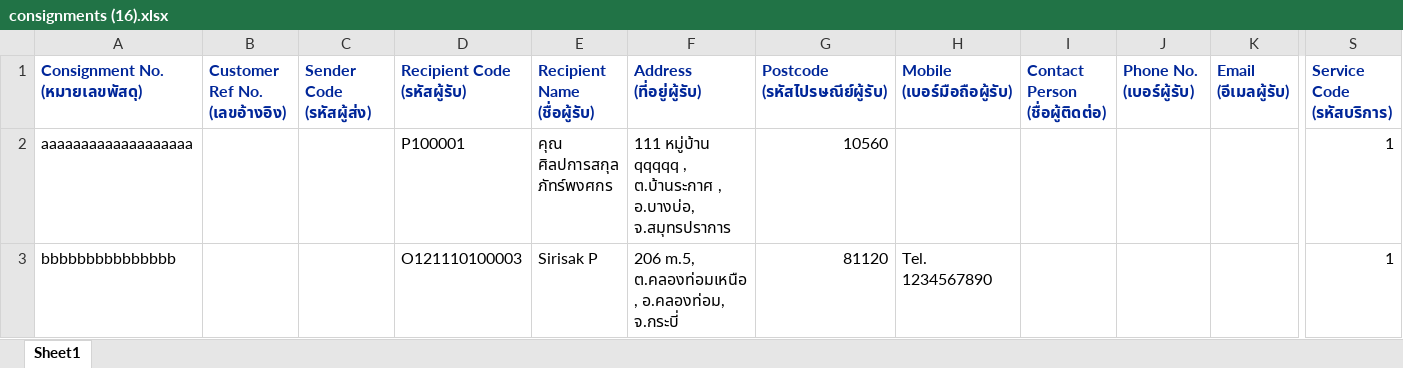
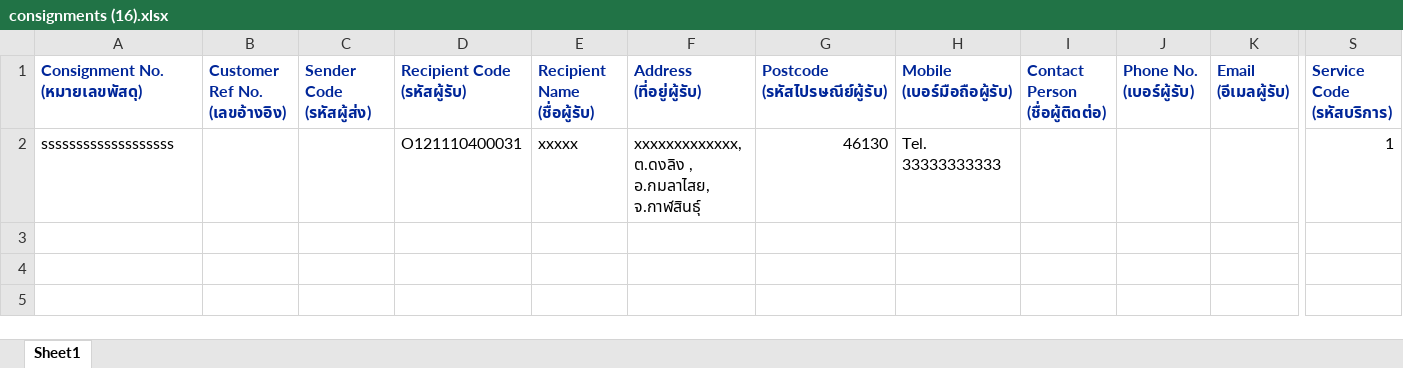
Before and after one commit to kobdagon17am/aiyara, an Excel workbook: local/public/uploads/consignments (16).xlsx, sheet Sheet1, drawn as a sheet; only a part is shown, gaps mark what is left out; values as stored, in another font and other column widths than the file's, no borders; removed rows and columns are numbered as before the commit, all else as after; rows hold the shown columns only; the diff names each change by its address in the sheet, - before the commit and + after, or states it on an @@ line.

```diff
--- a/local/public/uploads/consignments (16).xlsx (sheet Sheet1)
+++ b/local/public/uploads/consignments (16).xlsx (sheet Sheet1)
-row 2: aaaaaaaaaaaaaaaaaaa |  |  | P100001 | คุณ ศิลปการสกุล ภัทร์พงศกร | 111 หมู่บ้าน qqqqq , ต.บ้านระกาศ , อ.บางบ่อ, จ.สมุทรปราการ | 10560 |  |  |  |  | 1
-row 3: bbbbbbbbbbbbbbb |  |  | O121110100003 | Sirisak P | 206 m.5, ต.คลองท่อมเหนือ , อ.คลองท่อม, จ.กระบี่ | 81120 | Tel. 1234567890 |  |  |  | 1
+row 2: sssssssssssssssssss |  |  | O121110400031 | xxxxx | xxxxxxxxxxxxx, ต.ดงลิง , อ.กมลาไสย, จ.กาฬสินธุ์ | 46130 | Tel. 33333333333 |  |  |  | 1
```
Also changed, not shown: local/public/excel_files/consignments.xlsx, 17 other files.
